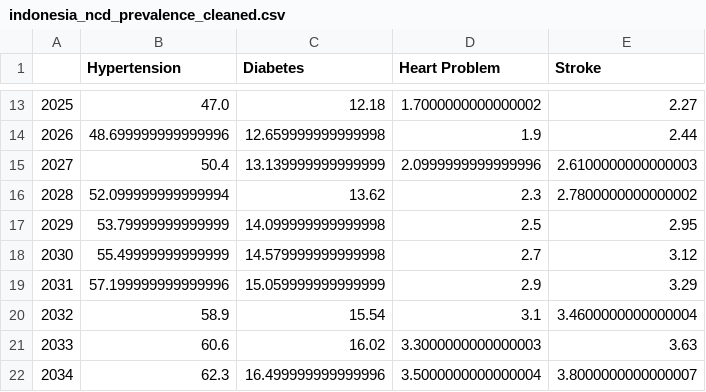
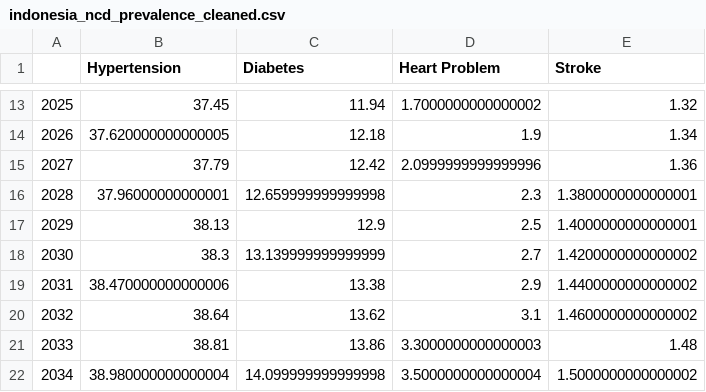
Before and after one commit to Gaia-Dental-Studio/GMed_Impact_Evaluation, a CSV file: indonesia_ncd_prevalence_cleaned.csv, drawn as a sheet; only a part is shown, gaps mark what is left out; the diff covers the shown part only.

```diff
--- a/indonesia_ncd_prevalence_cleaned.csv
+++ b/indonesia_ncd_prevalence_cleaned.csv
@@ -13,10 +13,10 @@
-2025,47.0,12.18,1.7000000000000002,2.27
-2026,48.699999999999996,12.659999999999998,1.9,2.44
-2027,50.4,13.139999999999999,2.0999999999999996,2.6100000000000003
-2028,52.099999999999994,13.62,2.3,2.7800000000000002
-2029,53.79999999999999,14.099999999999998,2.5,2.95
-2030,55.49999999999999,14.579999999999998,2.7,3.12
-2031,57.199999999999996,15.059999999999999,2.9,3.29
-2032,58.9,15.54,3.1,3.4600000000000004
-2033,60.6,16.02,3.3000000000000003,3.63
-2034,62.3,16.499999999999996,3.5000000000000004,3.8000000000000007
+2025,37.45,11.94,1.7000000000000002,1.32
+2026,37.620000000000005,12.18,1.9,1.34
+2027,37.79,12.42,2.0999999999999996,1.36
+2028,37.96000000000001,12.659999999999998,2.3,1.3800000000000001
+2029,38.13,12.9,2.5,1.4000000000000001
+2030,38.3,13.139999999999999,2.7,1.4200000000000002
+2031,38.470000000000006,13.38,2.9,1.4400000000000002
+2032,38.64,13.62,3.1,1.4600000000000002
+2033,38.81,13.86,3.3000000000000003,1.48
+2034,38.980000000000004,14.099999999999998,3.5000000000000004,1.5000000000000002
```
Also changed, not shown: 32 edited cells elsewhere in this file, economic_burden_worldwide_total.csv, indonesia_data_new.csv, 11 other files.
